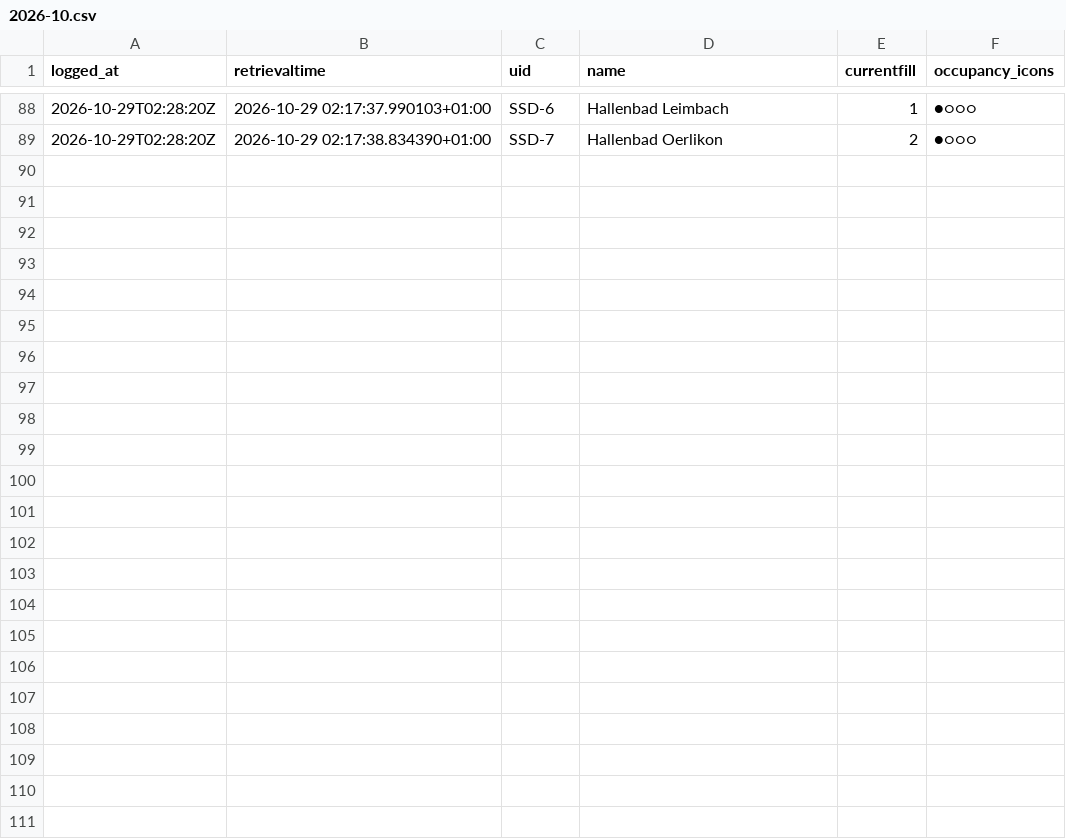
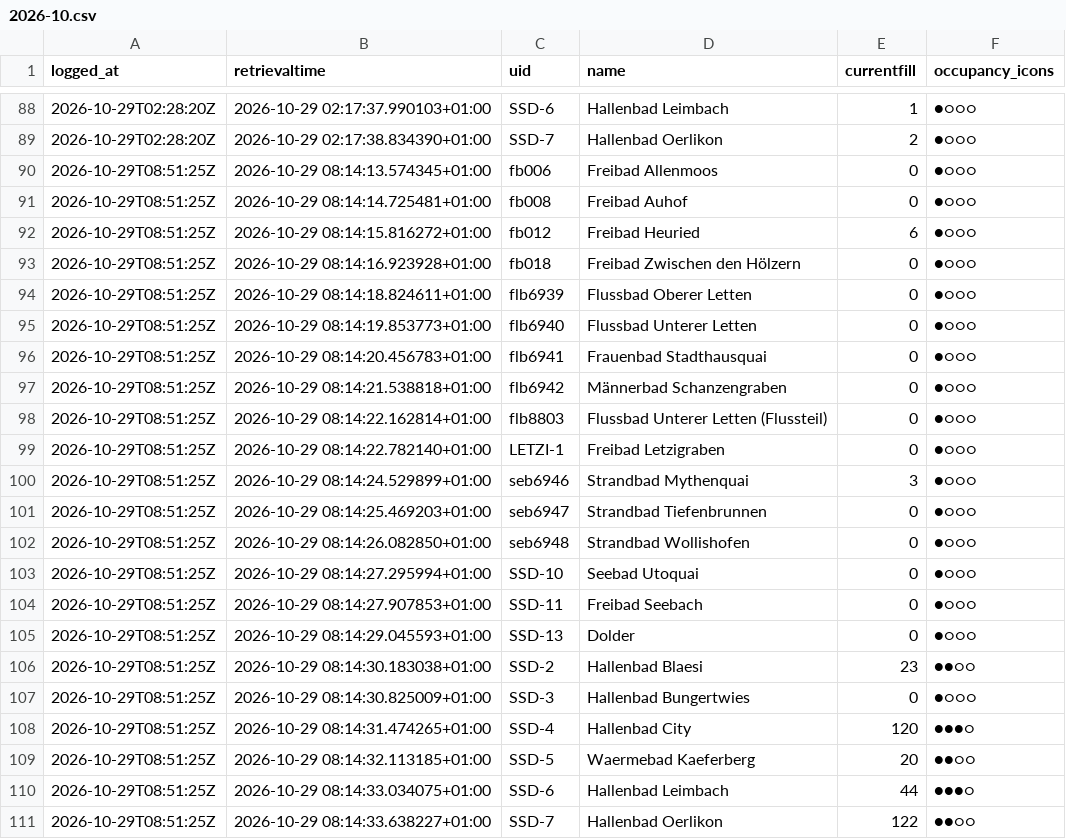
Before and after one commit to philcamps/Badilogger, a CSV file: data/2026-10.csv, drawn as a sheet; only a part is shown, gaps mark what is left out.

```diff
--- a/data/2026-10.csv
+++ b/data/2026-10.csv
@@ -89 +89,23 @@ logged_at,retrievaltime,uid,name,currentfill,occupancy_icons
 2026-10-29T02:28:20Z,2026-10-29 02:17:38.834390+01:00,SSD-7,Hallenbad Oerlikon,2,●○○○
+2026-10-29T08:51:25Z,2026-10-29 08:14:13.574345+01:00,fb006,Freibad Allenmoos,0,●○○○
+2026-10-29T08:51:25Z,2026-10-29 08:14:14.725481+01:00,fb008,Freibad Auhof,0,●○○○
+2026-10-29T08:51:25Z,2026-10-29 08:14:15.816272+01:00,fb012,Freibad Heuried,6,●○○○
+2026-10-29T08:51:25Z,2026-10-29 08:14:16.923928+01:00,fb018,Freibad Zwischen den Hölzern,0,●○○○
+2026-10-29T08:51:25Z,2026-10-29 08:14:18.824611+01:00,flb6939,Flussbad Oberer Letten,0,●○○○
+2026-10-29T08:51:25Z,2026-10-29 08:14:19.853773+01:00,flb6940,Flussbad Unterer Letten,0,●○○○
+2026-10-29T08:51:25Z,2026-10-29 08:14:20.456783+01:00,flb6941,Frauenbad Stadthausquai,0,●○○○
+2026-10-29T08:51:25Z,2026-10-29 08:14:21.538818+01:00,flb6942,Männerbad Schanzengraben,0,●○○○
+2026-10-29T08:51:25Z,2026-10-29 08:14:22.162814+01:00,flb8803,Flussbad Unterer Letten (Flussteil),0,●○○○
+2026-10-29T08:51:25Z,2026-10-29 08:14:22.782140+01:00,LETZI-1,Freibad Letzigraben,0,●○○○
+2026-10-29T08:51:25Z,2026-10-29 08:14:24.529899+01:00,seb6946,Strandbad Mythenquai,3,●○○○
+2026-10-29T08:51:25Z,2026-10-29 08:14:25.469203+01:00,seb6947,Strandbad Tiefenbrunnen,0,●○○○
+2026-10-29T08:51:25Z,2026-10-29 08:14:26.082850+01:00,seb6948,Strandbad Wollishofen,0,●○○○
+2026-10-29T08:51:25Z,2026-10-29 08:14:27.295994+01:00,SSD-10,Seebad Utoquai,0,●○○○
+2026-10-29T08:51:25Z,2026-10-29 08:14:27.907853+01:00,SSD-11,Freibad Seebach,0,●○○○
+2026-10-29T08:51:25Z,2026-10-29 08:14:29.045593+01:00,SSD-13,Dolder,0,●○○○
+2026-10-29T08:51:25Z,2026-10-29 08:14:30.183038+01:00,SSD-2,Hallenbad Blaesi,23,●●○○
+2026-10-29T08:51:25Z,2026-10-29 08:14:30.825009+01:00,SSD-3,Hallenbad Bungertwies,0,●○○○
+2026-10-29T08:51:25Z,2026-10-29 08:14:31.474265+01:00,SSD-4,Hallenbad City,120,●●●○
+2026-10-29T08:51:25Z,2026-10-29 08:14:32.113185+01:00,SSD-5,Waermebad Kaeferberg,20,●●○○
+2026-10-29T08:51:25Z,2026-10-29 08:14:33.034075+01:00,SSD-6,Hallenbad Leimbach,44,●●●○
+2026-10-29T08:51:25Z,2026-10-29 08:14:33.638227+01:00,SSD-7,Hallenbad Oerlikon,122,●●○○
```
Also changed, not shown: 1 other file.
